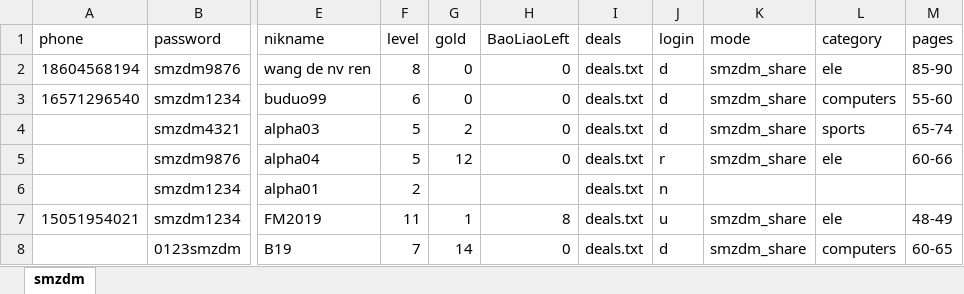
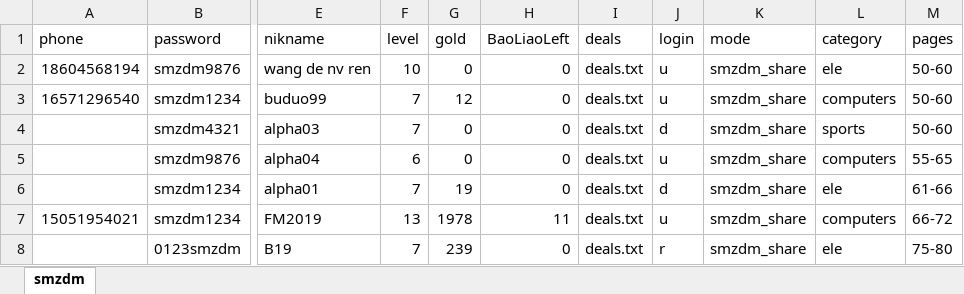
Before and after one commit to sagittarr/smzdm, an Excel workbook: WebBrowser/smzdm.xlsx, sheet smzdm, drawn as a sheet; only a part is shown, gaps mark what is left out; values as stored, in another font and other column widths than the file's, no borders; conditional formats not drawn; the diff covers the shown part only; the diff names each change by its address in the sheet, - before the commit and + after, or states it on an @@ line.

Commit message:
login update

```diff
--- a/WebBrowser/smzdm.xlsx (sheet smzdm)
+++ b/WebBrowser/smzdm.xlsx (sheet smzdm)
-F2 (level): 8
+F2 (level): 10
-J2:J3 (login): d
+J2:J3 (login): u
-M2 (pages): 85-90
+M2 (pages): 50-60
-F3 (level): 6
+F3 (level): 7
-G3 (gold): 0
+G3 (gold): 12
-M3 (pages): 55-60
+M3 (pages): 50-60
-F4 (level): 5
+F4 (level): 7
-G4 (gold): 2
+G4 (gold): 0
-M4 (pages): 65-74
+M4 (pages): 50-60
-F5 (level): 5
+F5 (level): 6
-G5 (gold): 12
+G5 (gold): 0
-J5 (login): r
+J5 (login): u
-L5 (category): ele
+L5 (category): computers
-M5 (pages): 60-66
+M5 (pages): 55-65
-F6 (level): 2
+F6 (level): 7
-G6 (gold): (empty)
+G6 (gold): 19
-H6 (BaoLiaoLeft): (empty)
+H6 (BaoLiaoLeft): 0
-J6 (login): n
+J6 (login): d
-K6 (mode): (empty)
+K6 (mode): smzdm_share
-L6 (category): (empty)
+L6 (category): ele
-M6 (pages): (empty)
+M6 (pages): 61-66
-F7 (level): 11
+F7 (level): 13
-G7 (gold): 1
+G7 (gold): 1978
-H7 (BaoLiaoLeft): 8
+H7 (BaoLiaoLeft): 11
-L7 (category): ele
+L7 (category): computers
-M7 (pages): 48-49
+M7 (pages): 66-72
-G8 (gold): 14
+G8 (gold): 239
-J8 (login): d
+J8 (login): r
-L8 (category): computers
+L8 (category): ele
-M8 (pages): 60-65
+M8 (pages): 75-80
```
Also changed, not shown: 131 edited cells and cell formats elsewhere in this sheet, 1 other file.
